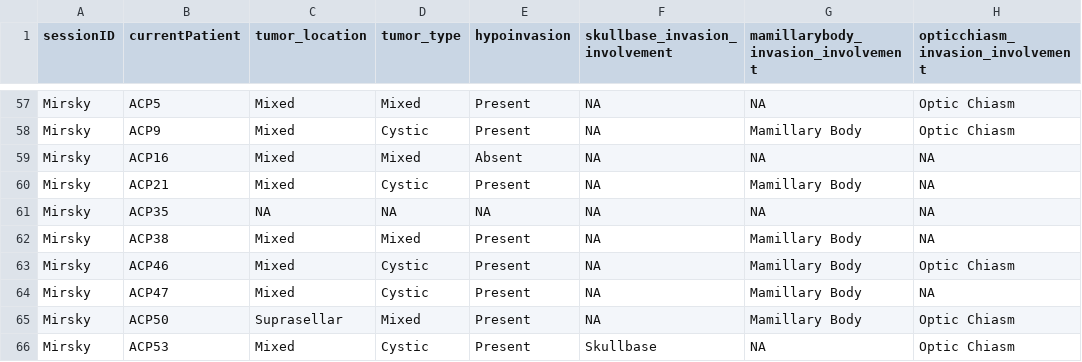
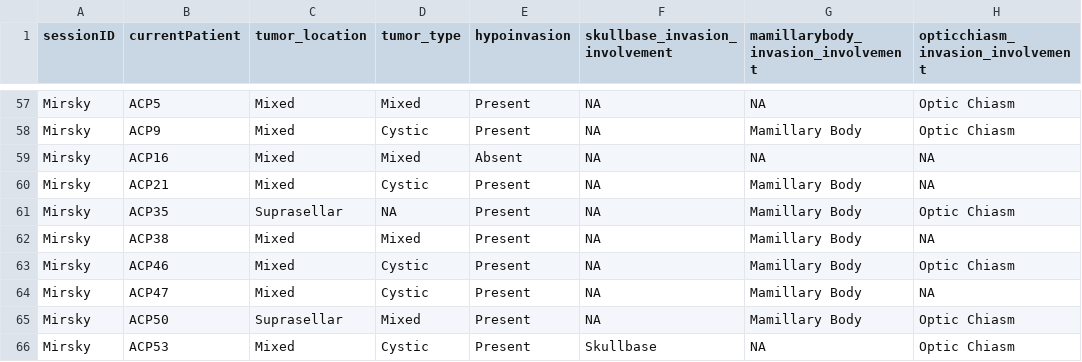
Before and after one commit to LeRicNet/easl-analytics, a CSV file: task_form.csv, drawn as a sheet; only a part is shown, gaps mark what is left out; the diff names each change by its address in the sheet, - before the commit and + after, or states it on an @@ line.

```diff
--- a/task_form.csv
+++ b/task_form.csv
-C61 (tumor_location): NA
+C61 (tumor_location): Suprasellar
-E61 (hypoinvasion): NA
+E61 (hypoinvasion): Present
-G61: NA
+G61: Mamillary Body
-H61 (opticchiasm_invasion_involvement): NA
+H61 (opticchiasm_invasion_involvement): Optic Chiasm
```
Also changed, not shown: 1 other file.
